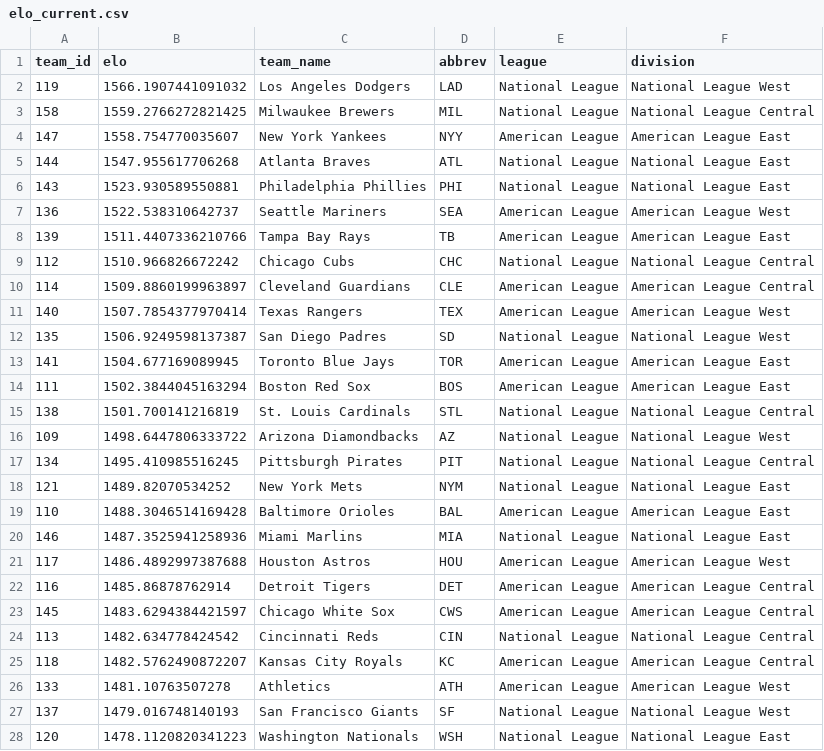
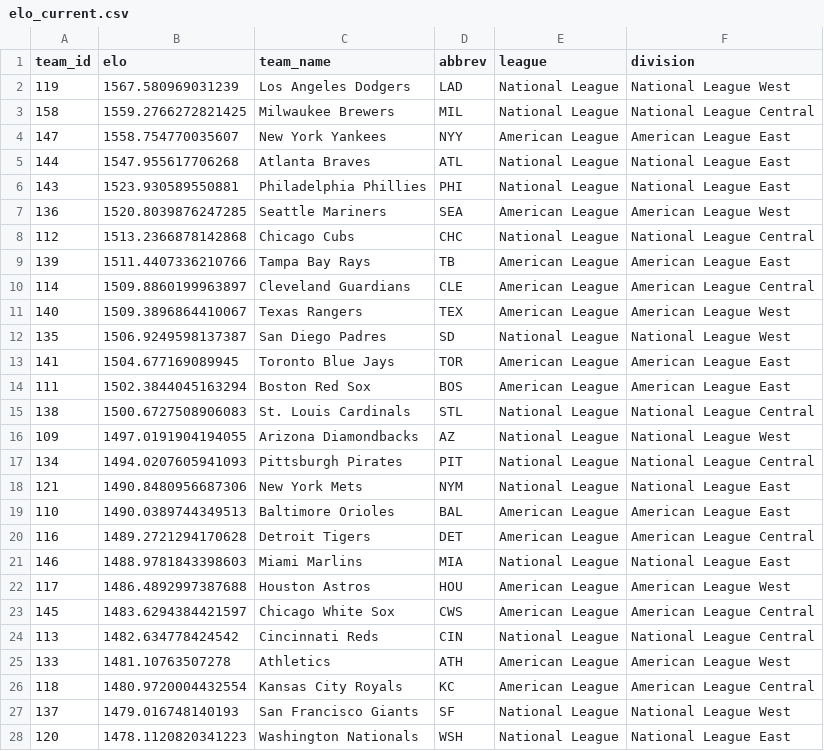
Before and after one commit to JarvisLee511/mlb-playoff-predictor-2026, a CSV file: outputs/elo_current.csv, drawn as a sheet; only a part is shown; the diff covers the shown part only.

```diff
--- a/outputs/elo_current.csv
+++ b/outputs/elo_current.csv
@@ -1,3 +1,3 @@
 team_id,elo,team_name,abbrev,league,division
-119,1566.1907441091032,Los Angeles Dodgers,LAD,National League,National League West
+119,1567.580969031239,Los Angeles Dodgers,LAD,National League,National League West
 158,1559.2766272821425,Milwaukee Brewers,MIL,National League,National League Central
@@ -6,7 +6,7 @@ team_id,elo,team_name,abbrev,league,division
 143,1523.930589550881,Philadelphia Phillies,PHI,National League,National League East
-136,1522.538310642737,Seattle Mariners,SEA,American League,American League West
+136,1520.8039876247285,Seattle Mariners,SEA,American League,American League West
+112,1513.2366878142868,Chicago Cubs,CHC,National League,National League Central
 139,1511.4407336210766,Tampa Bay Rays,TB,American League,American League East
-112,1510.966826672242,Chicago Cubs,CHC,National League,National League Central
 114,1509.8860199963897,Cleveland Guardians,CLE,American League,American League Central
-140,1507.7854377970414,Texas Rangers,TEX,American League,American League West
+140,1509.3896864410067,Texas Rangers,TEX,American League,American League West
 135,1506.9249598137387,San Diego Padres,SD,National League,National League West
@@ -14,14 +14,14 @@ team_id,elo,team_name,abbrev,league,division
 111,1502.3844045163294,Boston Red Sox,BOS,American League,American League East
-138,1501.700141216819,St. Louis Cardinals,STL,National League,National League Central
-109,1498.6447806333722,Arizona Diamondbacks,AZ,National League,National League West
-134,1495.410985516245,Pittsburgh Pirates,PIT,National League,National League Central
-121,1489.82070534252,New York Mets,NYM,National League,National League East
-110,1488.3046514169428,Baltimore Orioles,BAL,American League,American League East
-146,1487.3525941258936,Miami Marlins,MIA,National League,National League East
+138,1500.6727508906083,St. Louis Cardinals,STL,National League,National League Central
+109,1497.0191904194055,Arizona Diamondbacks,AZ,National League,National League West
+134,1494.0207605941093,Pittsburgh Pirates,PIT,National League,National League Central
+121,1490.8480956687306,New York Mets,NYM,National League,National League East
+110,1490.0389744349513,Baltimore Orioles,BAL,American League,American League East
+116,1489.2721294170628,Detroit Tigers,DET,American League,American League Central
+146,1488.9781843398603,Miami Marlins,MIA,National League,National League East
 117,1486.4892997387688,Houston Astros,HOU,American League,American League West
-116,1485.86878762914,Detroit Tigers,DET,American League,American League Central
 145,1483.6294384421597,Chicago White Sox,CWS,American League,American League Central
 113,1482.634778424542,Cincinnati Reds,CIN,National League,National League Central
-118,1482.5762490872207,Kansas City Royals,KC,American League,American League Central
 133,1481.10763507278,Athletics,ATH,American League,American League West
+118,1480.9720004432554,Kansas City Royals,KC,American League,American League Central
 137,1479.016748140193,San Francisco Giants,SF,National League,National League West
```
Also changed, not shown: 2 edited cells elsewhere in this file, data/predictions_log.csv, data/probables.csv, 10 other files.
